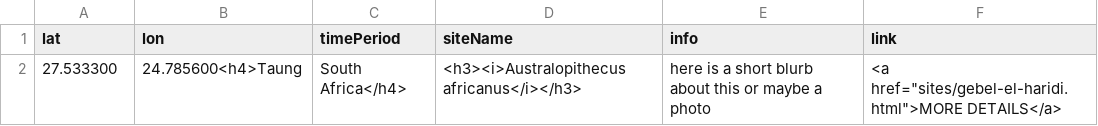
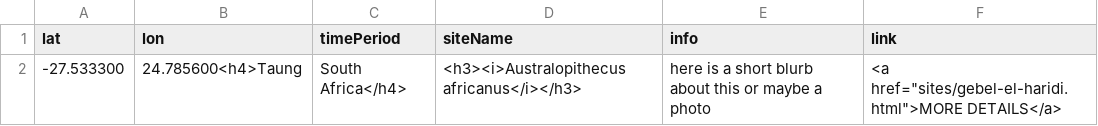
Before and after one commit to batkocl1/HFG, a CSV file: sites/aa-sites-popup.csv, drawn as a sheet.

Commit message:
Update aa-sites-popup.csv

```diff
--- a/sites/aa-sites-popup.csv
+++ b/sites/aa-sites-popup.csv
@@ -1,2 +1,2 @@
 lat,lon,timePeriod,siteName,info,link
-27.533300, 24.785600<h4>Taung, South Africa</h4>,<h3><i>Australopithecus africanus</i></h3>,"here is a short blurb about this or maybe a photo",<a href="sites/gebel-el-haridi.html">MORE DETAILS</a>
+-27.533300, 24.785600<h4>Taung, South Africa</h4>,<h3><i>Australopithecus africanus</i></h3>,"here is a short blurb about this or maybe a photo",<a href="sites/gebel-el-haridi.html">MORE DETAILS</a>
```
